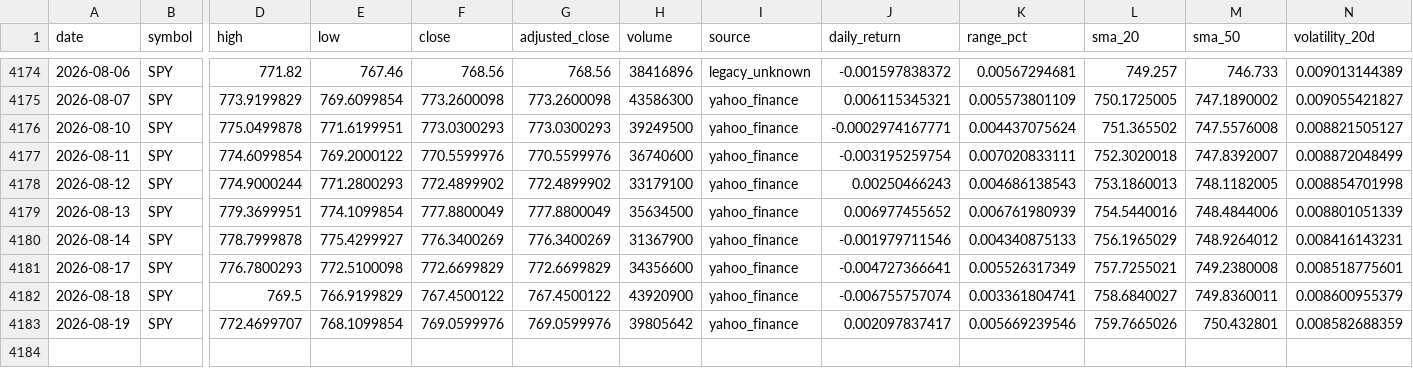
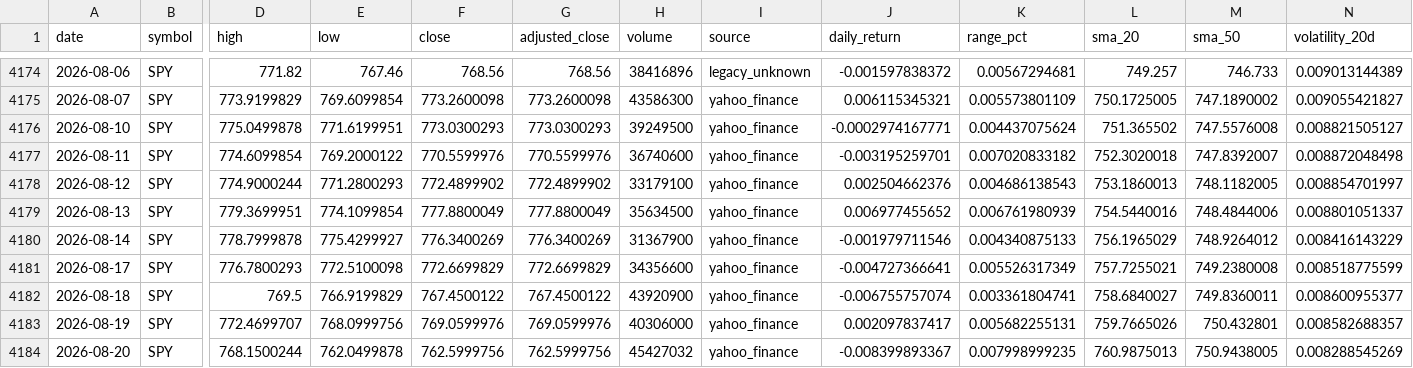
Before and after one commit to abi1010-git/predicting-stock-market-personal-project, a CSV file: data/SPY.csv, drawn as a sheet; only a part is shown, gaps mark what is left out; rows hold the shown columns only; the diff names each change by its address in the sheet, - before the commit and + after, or states it on an @@ line.

```diff
--- a/data/SPY.csv
+++ b/data/SPY.csv
-J4177 (daily_return): -0.003195259754
+J4177 (daily_return): -0.003195259701
-K4177 (range_pct): 0.007020833111
+K4177 (range_pct): 0.007020833182
-N4177 (volatility_20d): 0.008872048499
+N4177 (volatility_20d): 0.008872048498
-J4178 (daily_return): 0.00250466243
+J4178 (daily_return): 0.002504662376
-N4178 (volatility_20d): 0.008854701998
+N4178 (volatility_20d): 0.008854701997
-N4179 (volatility_20d): 0.008801051339
+N4179 (volatility_20d): 0.008801051337
-N4180 (volatility_20d): 0.008416143231
+N4180 (volatility_20d): 0.008416143229
-N4181 (volatility_20d): 0.008518775601
+N4181 (volatility_20d): 0.008518775599
-N4182 (volatility_20d): 0.008600955379
+N4182 (volatility_20d): 0.008600955377
-E4183 (low): 768.1099854
+E4183 (low): 768.0999756
-H4183 (volume): 39805642
+H4183 (volume): 40306000
-K4183 (range_pct): 0.005669239546
+K4183 (range_pct): 0.005682255131
-N4183 (volatility_20d): 0.008582688359
+N4183 (volatility_20d): 0.008582688357
+row 4184: 2026-08-20 | SPY | 768.1500244 | 762.0499878 | 762.5999756 | 762.5999756 | 45427032 | yahoo_finance | -0.008399893367 | 0.007998999235 | 760.9875013 | 750.9438005 | 0.008288545269
```
Also changed, not shown: data/AAPL.csv, data/IWM.csv, 3 other files.
